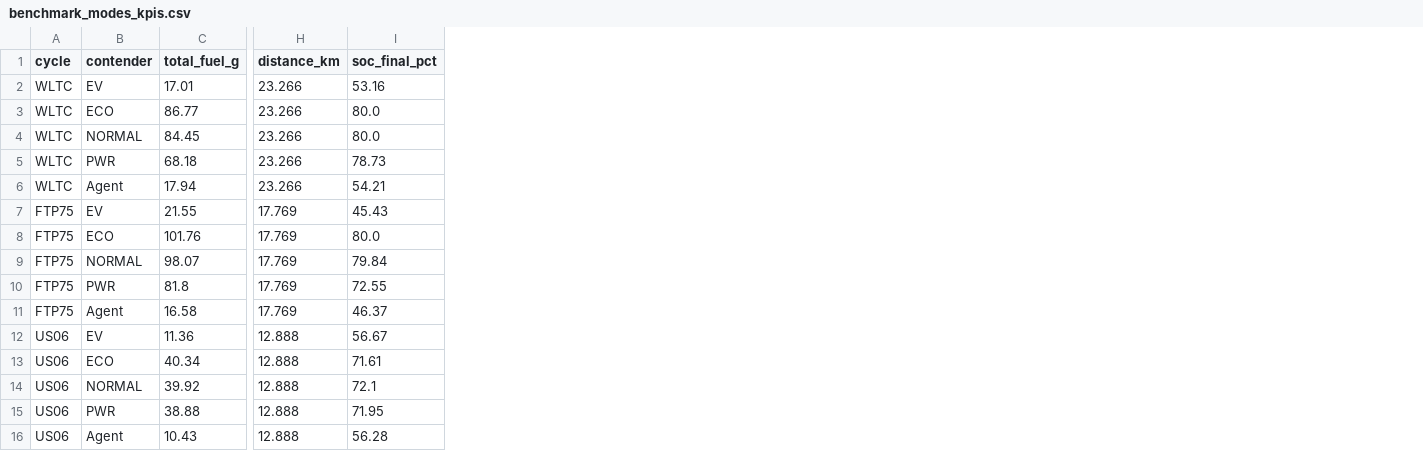
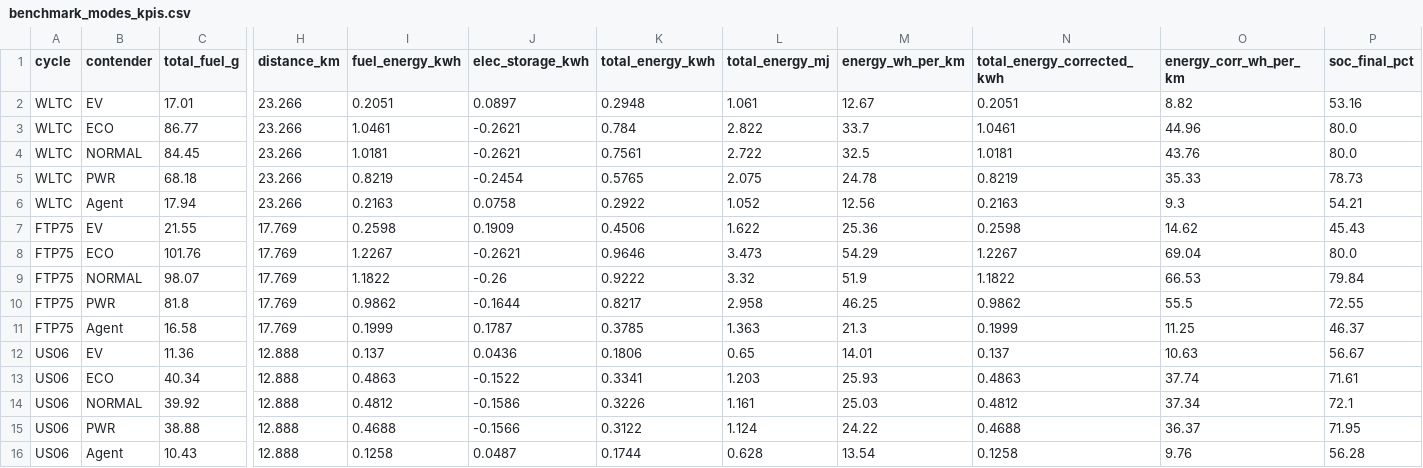
Before and after one commit to MohamedAzizChouaibi/Energy-Management-Reinforcement-Learning, a CSV file: eval/benchmark_modes_kpis.csv, drawn as a sheet; only a part is shown, gaps mark what is left out; the diff names each change by its address in the sheet, - before the commit and + after, or states it on an @@ line.

```diff
--- a/eval/benchmark_modes_kpis.csv
+++ b/eval/benchmark_modes_kpis.csv
+column I (fuel_energy_kwh), rows 2-16: 0.2051 | 1.0461 | 1.0181 | 0.8219 | 0.2163 | 0.2598 | 1.2267 | 1.1822 | 0.9862 | 0.1999 | 0.137 | 0.4863 | 0.4812 | 0.4688 | 0.1258
+column J (elec_storage_kwh), rows 2-16: 0.0897 | -0.2621 | -0.2621 | -0.2454 | 0.0758 | 0.1909 | -0.2621 | -0.26 | -0.1644 | 0.1787 | 0.0436 | -0.1522 | -0.1586 | -0.1566 | 0.0487
+column K (total_energy_kwh), rows 2-16: 0.2948 | 0.784 | 0.7561 | 0.5765 | 0.2922 | 0.4506 | 0.9646 | 0.9222 | 0.8217 | 0.3785 | 0.1806 | 0.3341 | 0.3226 | 0.3122 | 0.1744
+column L (total_energy_mj), rows 2-16: 1.061 | 2.822 | 2.722 | 2.075 | 1.052 | 1.622 | 3.473 | 3.32 | 2.958 | 1.363 | 0.65 | 1.203 | 1.161 | 1.124 | 0.628
+column M (energy_wh_per_km), rows 2-16: 12.67 | 33.7 | 32.5 | 24.78 | 12.56 | 25.36 | 54.29 | 51.9 | 46.25 | 21.3 | 14.01 | 25.93 | 25.03 | 24.22 | 13.54
+column N (total_energy_corrected_kwh), rows 2-16: 0.2051 | 1.0461 | 1.0181 | 0.8219 | 0.2163 | 0.2598 | 1.2267 | 1.1822 | 0.9862 | 0.1999 | 0.137 | 0.4863 | 0.4812 | 0.4688 | 0.1258
+column O (energy_corr_wh_per_km), rows 2-16: 8.82 | 44.96 | 43.76 | 35.33 | 9.3 | 14.62 | 69.04 | 66.53 | 55.5 | 11.25 | 10.63 | 37.74 | 37.34 | 36.37 | 9.76
```
Also changed, not shown: 3 other files.
